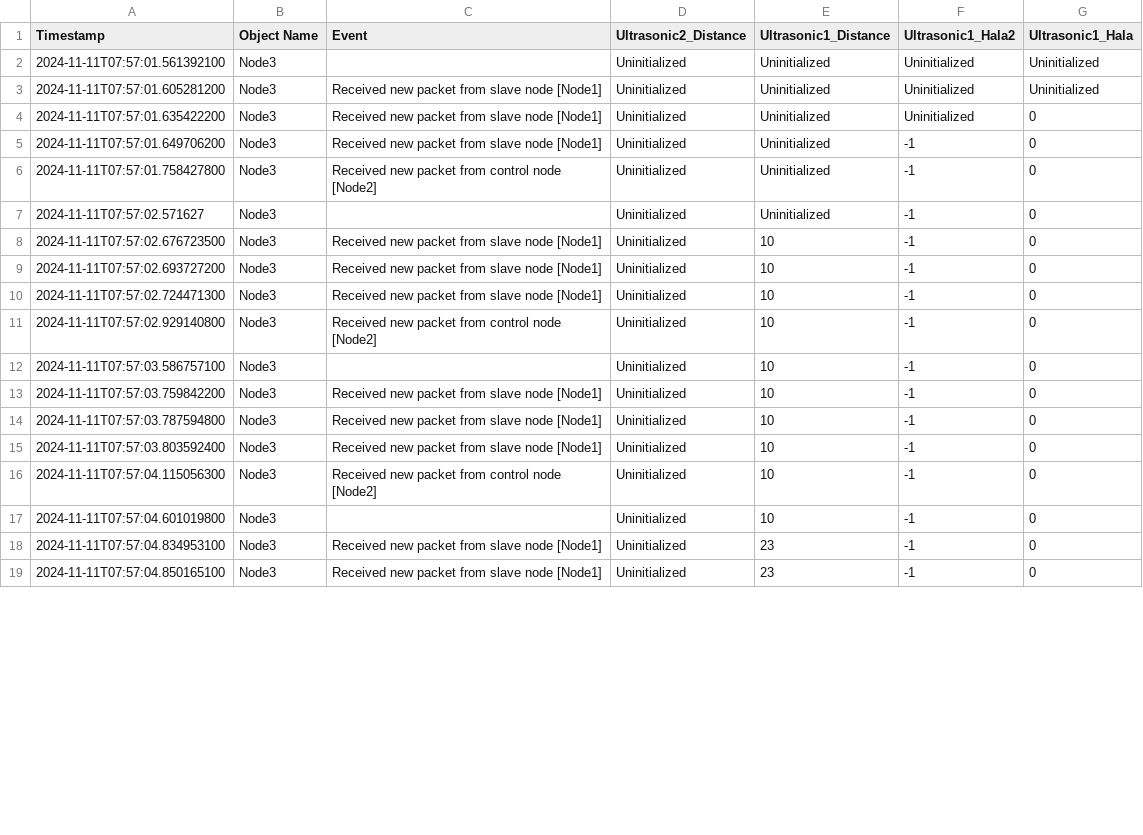
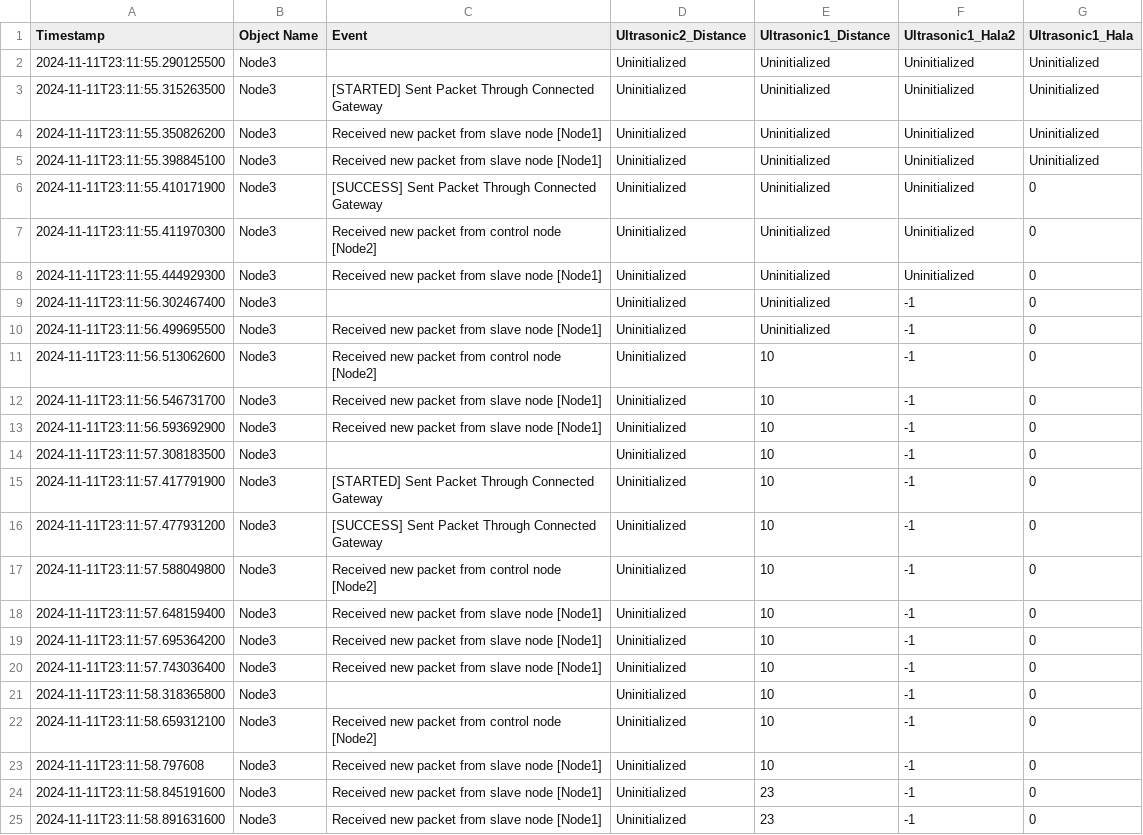
Before and after one commit to Omar-Farrag/ConstructionSiteSimulator, a CSV file: logs/Node3.csv, drawn as a sheet; only a part is shown; the diff covers the shown part only.

```diff
--- a/logs/Node3.csv
+++ b/logs/Node3.csv
@@ -1,19 +1,25 @@
 Timestamp,Object Name,Event,Ultrasonic2_Distance,Ultrasonic1_Distance,Ultrasonic1_Hala2,Ultrasonic1_Hala
-2024-11-11T07:57:01.561392100,Node3,,Uninitialized,Uninitialized,Uninitialized,Uninitialized
-2024-11-11T07:57:01.605281200,Node3,Received new packet from slave node [Node1],Uninitialized,Uninitialized,Uninitialized,Uninitialized
-2024-11-11T07:57:01.635422200,Node3,Received new packet from slave node [Node1],Uninitialized,Uninitialized,Uninitialized,0
-2024-11-11T07:57:01.649706200,Node3,Received new packet from slave node [Node1],Uninitialized,Uninitialized,-1,0
-2024-11-11T07:57:01.758427800,Node3,Received new packet from control node [Node2],Uninitialized,Uninitialized,-1,0
-2024-11-11T07:57:02.571627,Node3,,Uninitialized,Uninitialized,-1,0
-2024-11-11T07:57:02.676723500,Node3,Received new packet from slave node [Node1],Uninitialized,10,-1,0
-2024-11-11T07:57:02.693727200,Node3,Received new packet from slave node [Node1],Uninitialized,10,-1,0
-2024-11-11T07:57:02.724471300,Node3,Received new packet from slave node [Node1],Uninitialized,10,-1,0
-2024-11-11T07:57:02.929140800,Node3,Received new packet from control node [Node2],Uninitialized,10,-1,0
-2024-11-11T07:57:03.586757100,Node3,,Uninitialized,10,-1,0
-2024-11-11T07:57:03.759842200,Node3,Received new packet from slave node [Node1],Uninitialized,10,-1,0
-2024-11-11T07:57:03.787594800,Node3,Received new packet from slave node [Node1],Uninitialized,10,-1,0
-2024-11-11T07:57:03.803592400,Node3,Received new packet from slave node [Node1],Uninitialized,10,-1,0
-2024-11-11T07:57:04.115056300,Node3,Received new packet from control node [Node2],Uninitialized,10,-1,0
-2024-11-11T07:57:04.601019800,Node3,,Uninitialized,10,-1,0
-2024-11-11T07:57:04.834953100,Node3,Received new packet from slave node [Node1],Uninitialized,23,-1,0
-2024-11-11T07:57:04.850165100,Node3,Received new packet from slave node [Node1],Uninitialized,23,-1,0
+2024-11-11T23:11:55.290125500,Node3,,Uninitialized,Uninitialized,Uninitialized,Uninitialized
+2024-11-11T23:11:55.315263500,Node3,[STARTED] Sent Packet Through Connected Gateway,Uninitialized,Uninitialized,Uninitialized,Uninitialized
+2024-11-11T23:11:55.350826200,Node3,Received new packet from slave node [Node1],Uninitialized,Uninitialized,Uninitialized,Uninitialized
+2024-11-11T23:11:55.398845100,Node3,Received new packet from slave node [Node1],Uninitialized,Uninitialized,Uninitialized,Uninitialized
+2024-11-11T23:11:55.410171900,Node3,[SUCCESS] Sent Packet Through Connected Gateway,Uninitialized,Uninitialized,Uninitialized,0
+2024-11-11T23:11:55.411970300,Node3,Received new packet from control node [Node2],Uninitialized,Uninitialized,Uninitialized,0
+2024-11-11T23:11:55.444929300,Node3,Received new packet from slave node [Node1],Uninitialized,Uninitialized,Uninitialized,0
+2024-11-11T23:11:56.302467400,Node3,,Uninitialized,Uninitialized,-1,0
+2024-11-11T23:11:56.499695500,Node3,Received new packet from slave node [Node1],Uninitialized,Uninitialized,-1,0
+2024-11-11T23:11:56.513062600,Node3,Received new packet from control node [Node2],Uninitialized,10,-1,0
+2024-11-11T23:11:56.546731700,Node3,Received new packet from slave node [Node1],Uninitialized,10,-1,0
+2024-11-11T23:11:56.593692900,Node3,Received new packet from slave node [Node1],Uninitialized,10,-1,0
+2024-11-11T23:11:57.308183500,Node3,,Uninitialized,10,-1,0
+2024-11-11T23:11:57.417791900,Node3,[STARTED] Sent Packet Through Connected Gateway,Uninitialized,10,-1,0
+2024-11-11T23:11:57.477931200,Node3,[SUCCESS] Sent Packet Through Connected Gateway,Uninitialized,10,-1,0
+2024-11-11T23:11:57.588049800,Node3,Received new packet from control node [Node2],Uninitialized,10,-1,0
+2024-11-11T23:11:57.648159400,Node3,Received new packet from slave node [Node1],Uninitialized,10,-1,0
+2024-11-11T23:11:57.695364200,Node3,Received new packet from slave node [Node1],Uninitialized,10,-1,0
+2024-11-11T23:11:57.743036400,Node3,Received new packet from slave node [Node1],Uninitialized,10,-1,0
+2024-11-11T23:11:58.318365800,Node3,,Uninitialized,10,-1,0
+2024-11-11T23:11:58.659312100,Node3,Received new packet from control node [Node2],Uninitialized,10,-1,0
+2024-11-11T23:11:58.797608,Node3,Received new packet from slave node [Node1],Uninitialized,10,-1,0
+2024-11-11T23:11:58.845191600,Node3,Received new packet from slave node [Node1],Uninitialized,23,-1,0
+2024-11-11T23:11:58.891631600,Node3,Received new packet from slave node [Node1],Uninitialized,23,-1,0
```
Also changed, not shown: 16 added rows and 24 edited cells elsewhere in this file, logs/LocalController2.csv, logs/LocalController3.csv, 17 other files.
